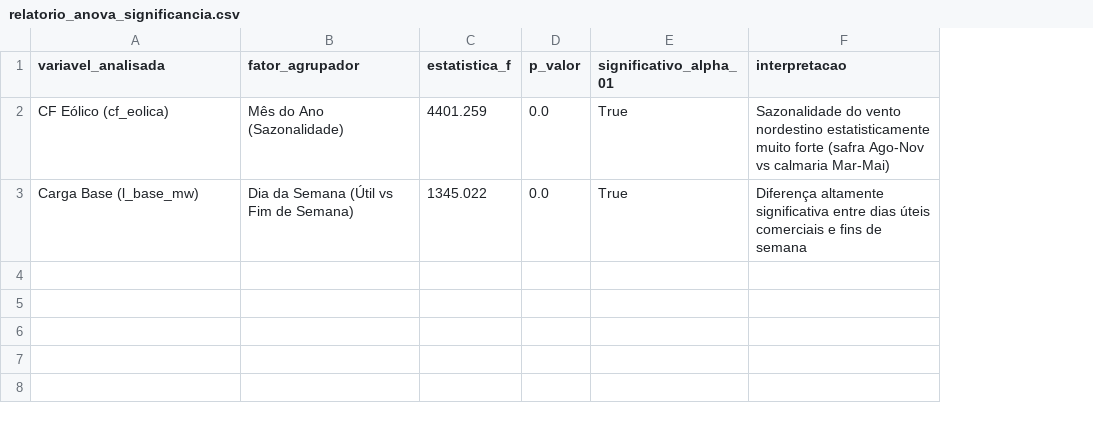
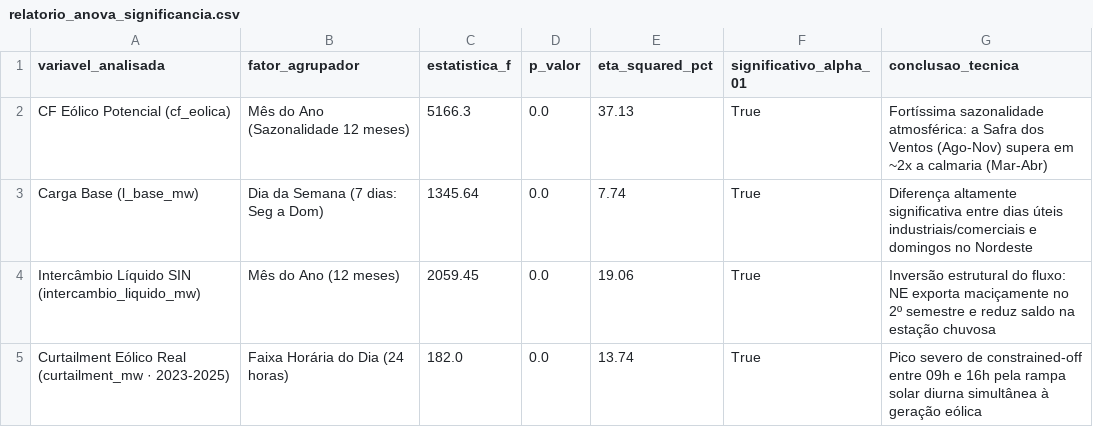
Before and after one commit to Mekepi/Data-Center--Eolicas-NE, a CSV file: reports/relatorio_anova_significancia.csv, drawn as a sheet; removed rows and columns are numbered as before the commit, all else as after; the diff names each change by its address in the sheet, - before the commit and + after, or states it on an @@ line.

```diff
--- a/reports/relatorio_anova_significancia.csv
+++ b/reports/relatorio_anova_significancia.csv
+column E (eta_squared_pct), rows 2-3: 37.13 | 7.74
-column F (interpretacao), rows 2-3: Sazonalidade do vento nordestino estatisticamente muito forte (safra Ago-Nov vs calmaria Mar-Mai) | Diferença altamente significativa entre dias úteis comerciais e fins de semana
+column G (conclusao_tecnica), rows 2-3: Fortíssima sazonalidade atmosférica: a Safra dos Ventos (Ago-Nov) supera em ~2x a calmaria (Mar-Abr) | Diferença altamente significativa entre dias úteis industriais/comerciais e domingos no Nordeste
-A2 (variavel_analisada): CF Eólico (cf_eolica)
+A2 (variavel_analisada): CF Eólico Potencial (cf_eolica)
-B2 (fator_agrupador): Mês do Ano (Sazonalidade)
+B2 (fator_agrupador): Mês do Ano (Sazonalidade 12 meses)
-C2 (estatistica_f): 4401.259
+C2 (estatistica_f): 5166.3
-B3 (fator_agrupador): Dia da Semana (Útil vs Fim de Semana)
+B3 (fator_agrupador): Dia da Semana (7 dias: Seg a Dom)
-C3 (estatistica_f): 1345.022
+C3 (estatistica_f): 1345.64
+row 4: Intercâmbio Líquido SIN (intercambio_liquido_mw) | Mês do Ano (12 meses) | 2059.45 | 0.0 | 19.06 | True | Inversão estrutural do fluxo: NE exporta maciçamente no 2º semestre e reduz saldo na estação chuvosa
+row 5: Curtailment Eólico Real (curtailment_mw · 2023-2025) | Faixa Horária do Dia (24 horas) | 182.0 | 0.0 | 13.74 | True | Pico severo de constrained-off entre 09h e 16h pela rampa solar diurna simultânea à geração eólica
```
Also changed, not shown: reports/matriz_cenarios_monte_carlo_2035.csv, reports/relatorio_monte_carlo_bottom_up_projetos_2035.csv, 33 other files.
